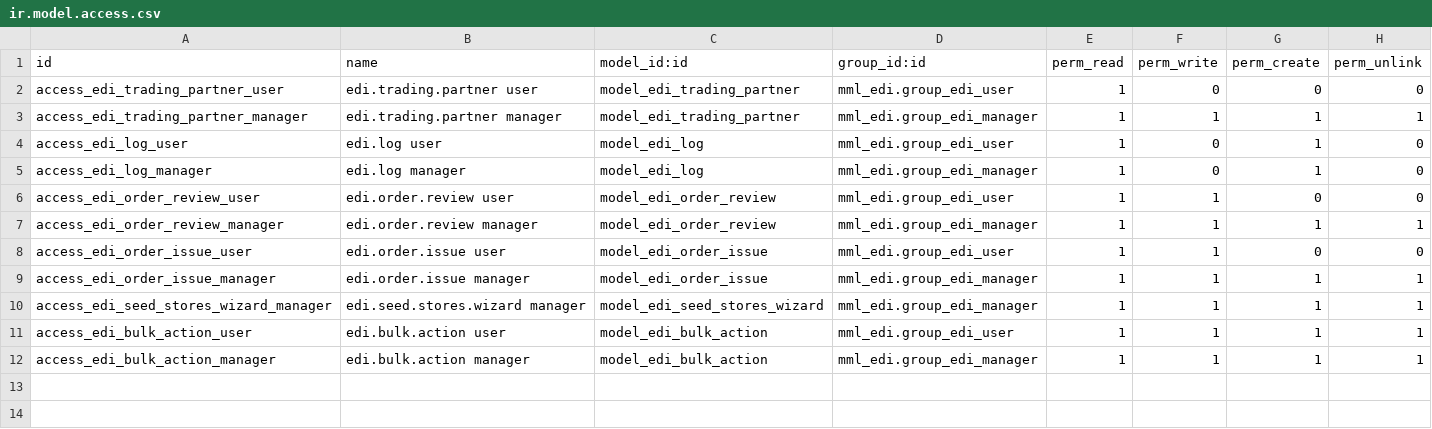
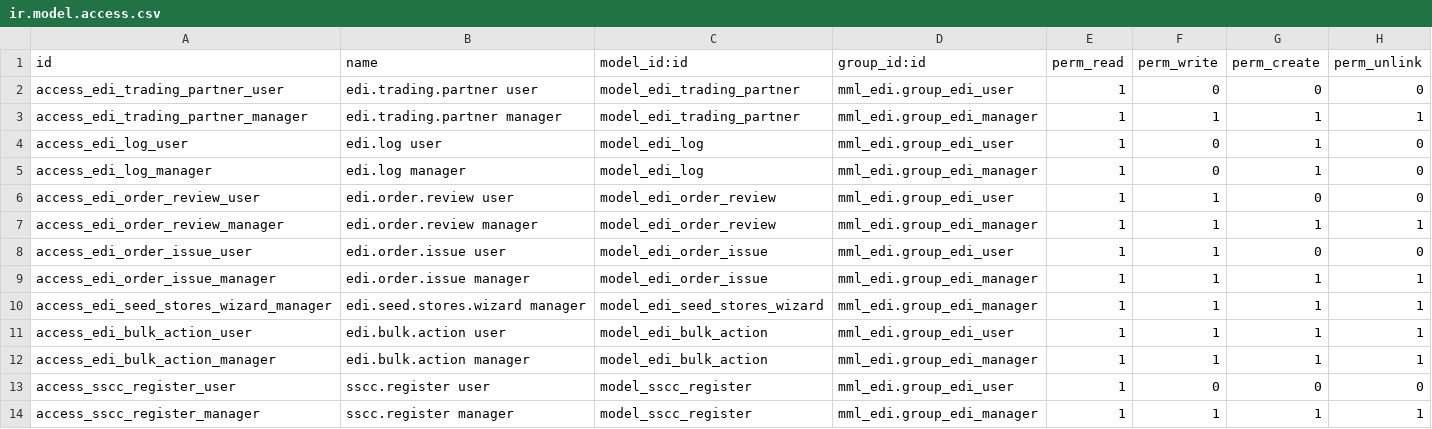
Before and after one commit to JonaldM/mml.edi.odoo, a CSV file: security/ir.model.access.csv, drawn as a sheet; the diff names each change by its address in the sheet, - before the commit and + after, or states it on an @@ line.

```diff
--- a/security/ir.model.access.csv
+++ b/security/ir.model.access.csv
+row 13: access_sscc_register_user | sscc.register user | model_sscc_register | mml_edi.group_edi_user | 1 | 0 | 0 | 0
+row 14: access_sscc_register_manager | sscc.register manager | model_sscc_register | mml_edi.group_edi_manager | 1 | 1 | 1 | 1
```
Also changed, not shown: 51 other files.
